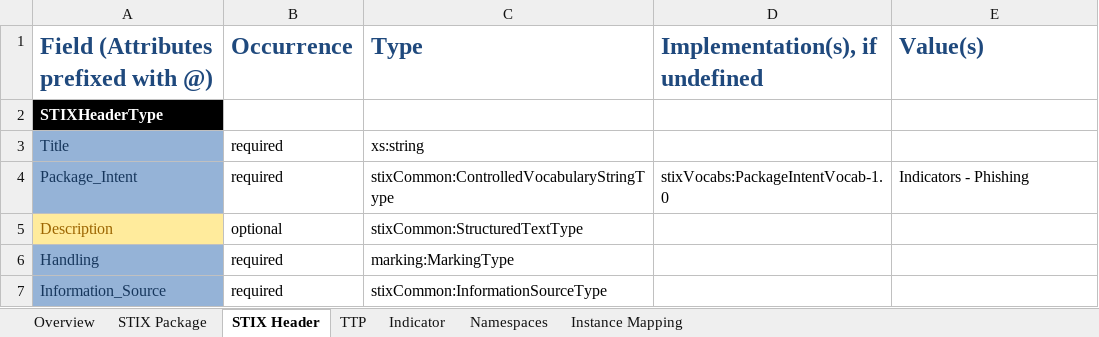
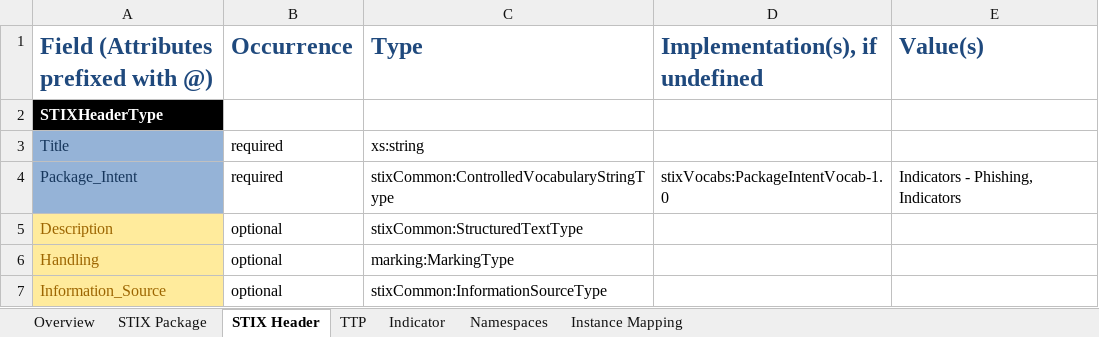
Before and after one commit to STIXProject/stix-validator, an Excel workbook: examples/Example_Profile.xlsx, sheet STIX Header, drawn as a sheet; values as stored, in another font and other column widths than the file's, no borders; the diff names each change by its address in the sheet, - before the commit and + after, or states it on an @@ line.

Commit message:
Updated examples to align with validation options

```diff
--- a/examples/Example_Profile.xlsx (sheet STIX Header)
+++ b/examples/Example_Profile.xlsx (sheet STIX Header)
-E4 (Value(s)): Indicators - Phishing
+E4 (Value(s)): Indicators - Phishing, Indicators
@@ A6:A7 fill: #95B3D7 → #FFEB9C, text colour: #16365C → #9C6500 @@
-B6:B7 (Occurrence): required
+B6:B7 (Occurrence): optional
```
Also changed, not shown: sheet Indicator, 7 other files.
